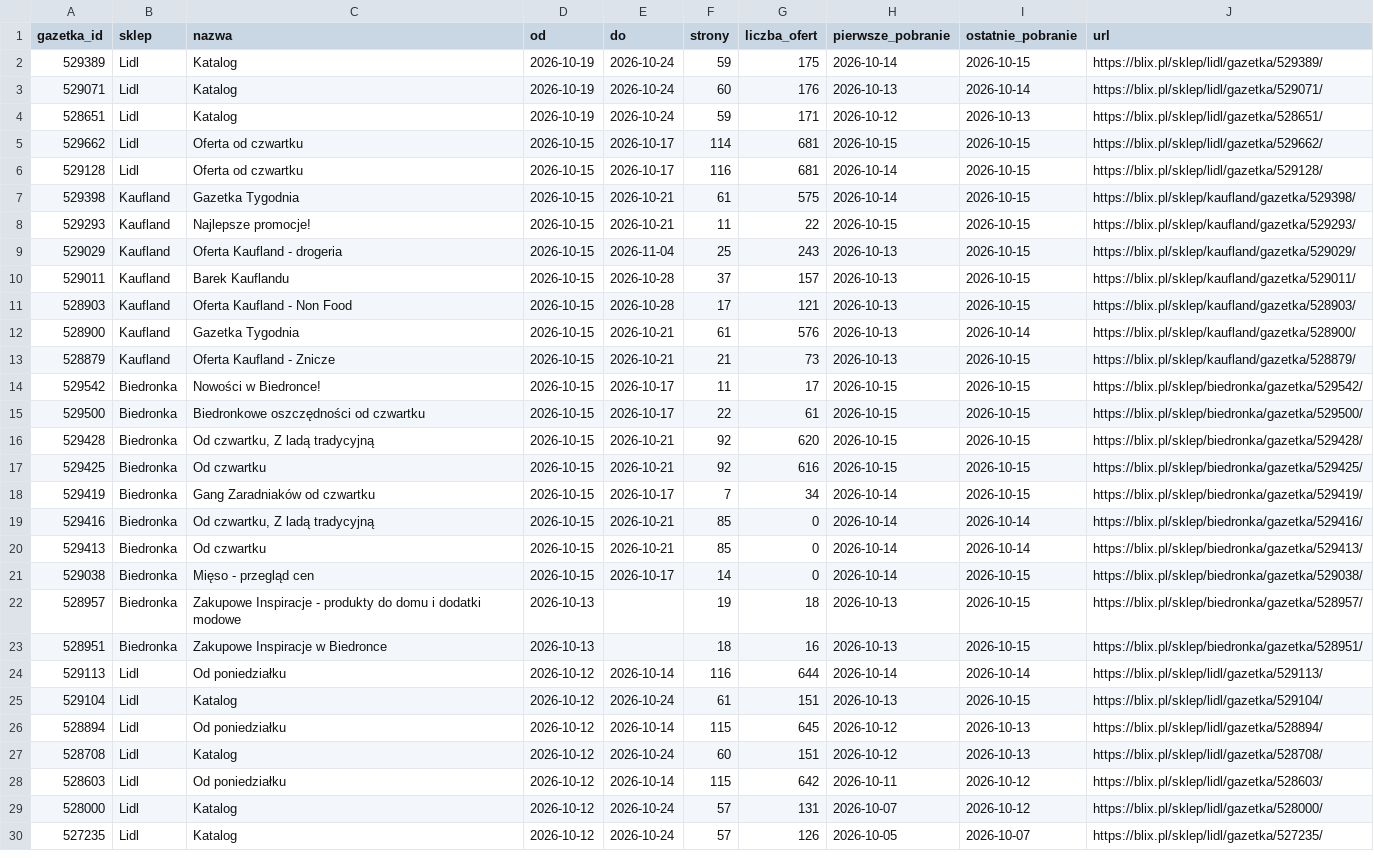
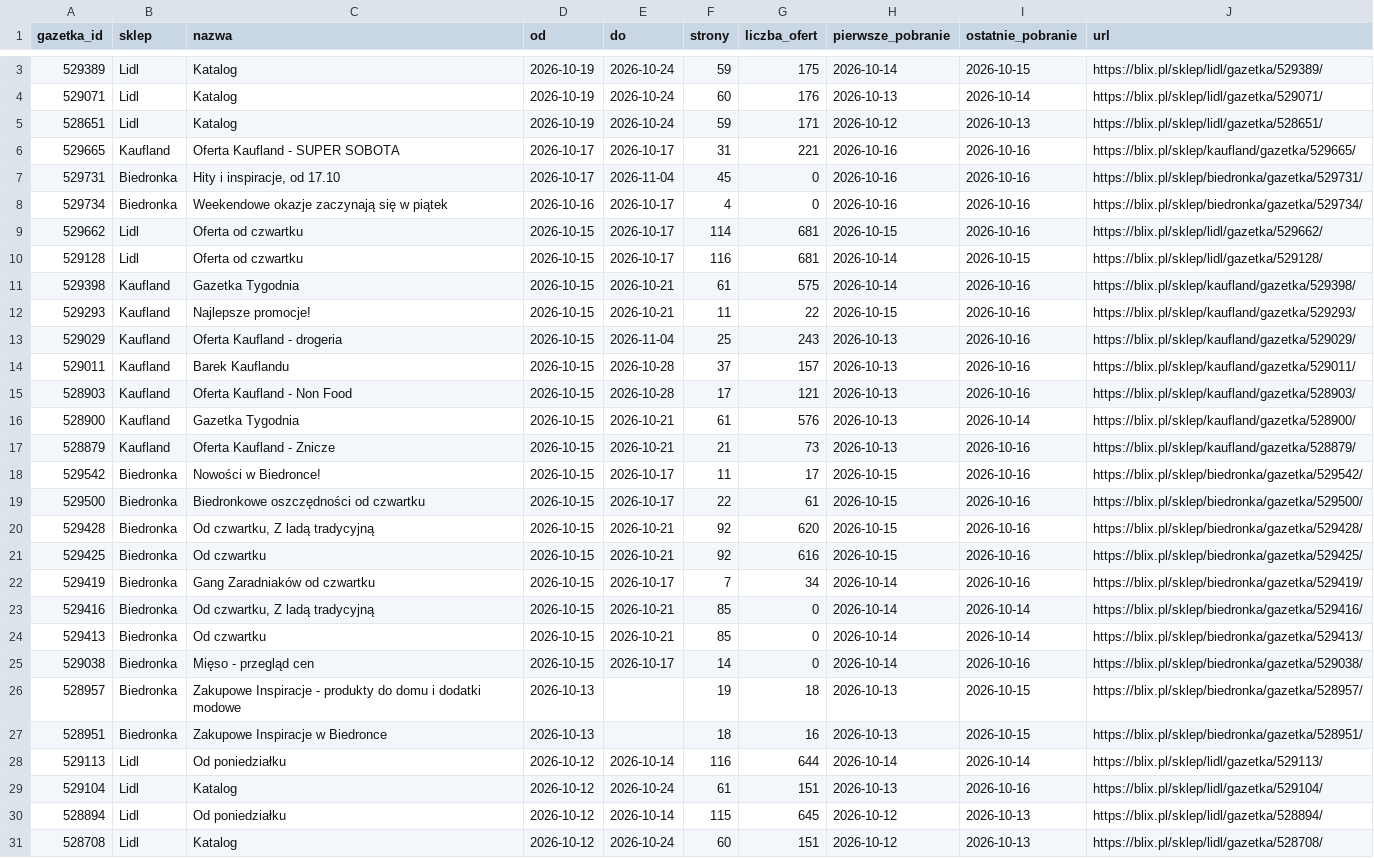
Before and after one commit to LivingMummy/gazetki, a CSV file: data/gazetki.csv, drawn as a sheet; only a part is shown, gaps mark what is left out; the shorter side is filled out with more unchanged rows; the diff covers the shown part only.

```diff
--- a/data/gazetki.csv
+++ b/data/gazetki.csv
@@ -4,19 +5,22 @@ gazetka_id,sklep,nazwa,od,do,strony,liczba_ofert,pierwsze_pobranie,ostatnie_pobr
 528651,Lidl,Katalog,2026-10-19,2026-10-24,59,171,2026-10-12,2026-10-13,https://blix.pl/sklep/lidl/gazetka/528651/
-529662,Lidl,Oferta od czwartku,2026-10-15,2026-10-17,114,681,2026-10-15,2026-10-15,https://blix.pl/sklep/lidl/gazetka/529662/
+529665,Kaufland,Oferta Kaufland - SUPER SOBOTA,2026-10-17,2026-10-17,31,221,2026-10-16,2026-10-16,https://blix.pl/sklep/kaufland/gazetka/529665/
+529731,Biedronka,"Hity i inspiracje, od 17.10",2026-10-17,2026-11-04,45,0,2026-10-16,2026-10-16,https://blix.pl/sklep/biedronka/gazetka/529731/
+529734,Biedronka,Weekendowe okazje zaczynają się w piątek,2026-10-16,2026-10-17,4,0,2026-10-16,2026-10-16,https://blix.pl/sklep/biedronka/gazetka/529734/
+529662,Lidl,Oferta od czwartku,2026-10-15,2026-10-17,114,681,2026-10-15,2026-10-16,https://blix.pl/sklep/lidl/gazetka/529662/
 529128,Lidl,Oferta od czwartku,2026-10-15,2026-10-17,116,681,2026-10-14,2026-10-15,https://blix.pl/sklep/lidl/gazetka/529128/
-529398,Kaufland,Gazetka Tygodnia,2026-10-15,2026-10-21,61,575,2026-10-14,2026-10-15,https://blix.pl/sklep/kaufland/gazetka/529398/
-529293,Kaufland,Najlepsze promocje!,2026-10-15,2026-10-21,11,22,2026-10-15,2026-10-15,https://blix.pl/sklep/kaufland/gazetka/529293/
-529029,Kaufland,Oferta Kaufland - drogeria,2026-10-15,2026-11-04,25,243,2026-10-13,2026-10-15,https://blix.pl/sklep/kaufland/gazetka/529029/
-529011,Kaufland,Barek Kauflandu,2026-10-15,2026-10-28,37,157,2026-10-13,2026-10-15,https://blix.pl/sklep/kaufland/gazetka/529011/
-528903,Kaufland,Oferta Kaufland - Non Food,2026-10-15,2026-10-28,17,121,2026-10-13,2026-10-15,https://blix.pl/sklep/kaufland/gazetka/528903/
+529398,Kaufland,Gazetka Tygodnia,2026-10-15,2026-10-21,61,575,2026-10-14,2026-10-16,https://blix.pl/sklep/kaufland/gazetka/529398/
+529293,Kaufland,Najlepsze promocje!,2026-10-15,2026-10-21,11,22,2026-10-15,2026-10-16,https://blix.pl/sklep/kaufland/gazetka/529293/
+529029,Kaufland,Oferta Kaufland - drogeria,2026-10-15,2026-11-04,25,243,2026-10-13,2026-10-16,https://blix.pl/sklep/kaufland/gazetka/529029/
+529011,Kaufland,Barek Kauflandu,2026-10-15,2026-10-28,37,157,2026-10-13,2026-10-16,https://blix.pl/sklep/kaufland/gazetka/529011/
+528903,Kaufland,Oferta Kaufland - Non Food,2026-10-15,2026-10-28,17,121,2026-10-13,2026-10-16,https://blix.pl/sklep/kaufland/gazetka/528903/
 528900,Kaufland,Gazetka Tygodnia,2026-10-15,2026-10-21,61,576,2026-10-13,2026-10-14,https://blix.pl/sklep/kaufland/gazetka/528900/
-528879,Kaufland,Oferta Kaufland - Znicze,2026-10-15,2026-10-21,21,73,2026-10-13,2026-10-15,https://blix.pl/sklep/kaufland/gazetka/528879/
-529542,Biedronka,Nowości w Biedronce!,2026-10-15,2026-10-17,11,17,2026-10-15,2026-10-15,https://blix.pl/sklep/biedronka/gazetka/529542/
-529500,Biedronka,Biedronkowe oszczędności od czwartku,2026-10-15,2026-10-17,22,61,2026-10-15,2026-10-15,https://blix.pl/sklep/biedronka/gazetka/529500/
-529428,Biedronka,"Od czwartku, Z ladą tradycyjną",2026-10-15,2026-10-21,92,620,2026-10-15,2026-10-15,https://blix.pl/sklep/biedronka/gazetka/529428/
-529425,Biedronka,Od czwartku,2026-10-15,2026-10-21,92,616,2026-10-15,2026-10-15,https://blix.pl/sklep/biedronka/gazetka/529425/
-529419,Biedronka,Gang Zaradniaków od czwartku,2026-10-15,2026-10-17,7,34,2026-10-14,2026-10-15,https://blix.pl/sklep/biedronka/gazetka/529419/
+528879,Kaufland,Oferta Kaufland - Znicze,2026-10-15,2026-10-21,21,73,2026-10-13,2026-10-16,https://blix.pl/sklep/kaufland/gazetka/528879/
+529542,Biedronka,Nowości w Biedronce!,2026-10-15,2026-10-17,11,17,2026-10-15,2026-10-16,https://blix.pl/sklep/biedronka/gazetka/529542/
+529500,Biedronka,Biedronkowe oszczędności od czwartku,2026-10-15,2026-10-17,22,61,2026-10-15,2026-10-16,https://blix.pl/sklep/biedronka/gazetka/529500/
+529428,Biedronka,"Od czwartku, Z ladą tradycyjną",2026-10-15,2026-10-21,92,620,2026-10-15,2026-10-16,https://blix.pl/sklep/biedronka/gazetka/529428/
+529425,Biedronka,Od czwartku,2026-10-15,2026-10-21,92,616,2026-10-15,2026-10-16,https://blix.pl/sklep/biedronka/gazetka/529425/
+529419,Biedronka,Gang Zaradniaków od czwartku,2026-10-15,2026-10-17,7,34,2026-10-14,2026-10-16,https://blix.pl/sklep/biedronka/gazetka/529419/
 529416,Biedronka,"Od czwartku, Z ladą tradycyjną",2026-10-15,2026-10-21,85,0,2026-10-14,2026-10-14,https://blix.pl/sklep/biedronka/gazetka/529416/
 529413,Biedronka,Od czwartku,2026-10-15,2026-10-21,85,0,2026-10-14,2026-10-14,https://blix.pl/sklep/biedronka/gazetka/529413/
-529038,Biedronka,Mięso - przegląd cen,2026-10-15,2026-10-17,14,0,2026-10-14,2026-10-15,https://blix.pl/sklep/biedronka/gazetka/529038/
+529038,Biedronka,Mięso - przegląd cen,2026-10-15,2026-10-17,14,0,2026-10-14,2026-10-16,https://blix.pl/sklep/biedronka/gazetka/529038/
 528957,Biedronka,Zakupowe Inspiracje - produkty do domu i dodatki modowe,2026-10-13,,19,18,2026-10-13,2026-10-15,https://blix.pl/sklep/biedronka/gazetka/528957/
@@ -24,3 +28,3 @@ gazetka_id,sklep,nazwa,od,do,strony,liczba_ofert,pierwsze_pobranie,ostatnie_pobr
 529113,Lidl,Od poniedziałku,2026-10-12,2026-10-14,116,644,2026-10-14,2026-10-14,https://blix.pl/sklep/lidl/gazetka/529113/
-529104,Lidl,Katalog,2026-10-12,2026-10-24,61,151,2026-10-13,2026-10-15,https://blix.pl/sklep/lidl/gazetka/529104/
+529104,Lidl,Katalog,2026-10-12,2026-10-24,61,151,2026-10-13,2026-10-16,https://blix.pl/sklep/lidl/gazetka/529104/
 528894,Lidl,Od poniedziałku,2026-10-12,2026-10-14,115,645,2026-10-12,2026-10-13,https://blix.pl/sklep/lidl/gazetka/528894/
```
Also changed, not shown: 1 added row and 13 edited cells elsewhere in this file, 1 other file.
